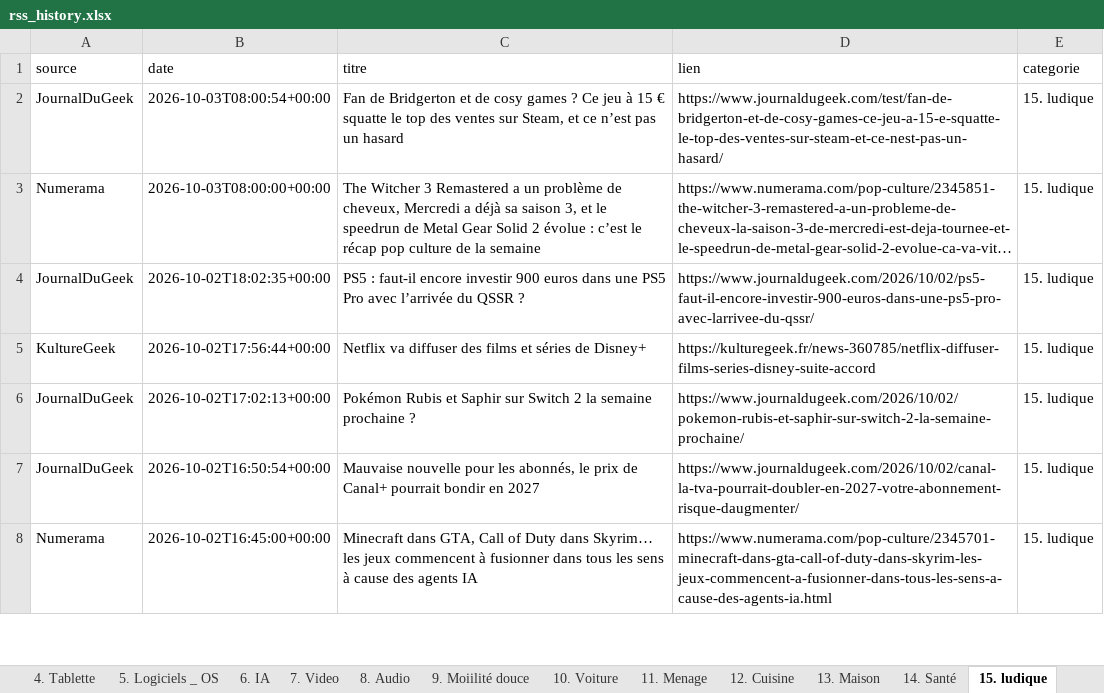
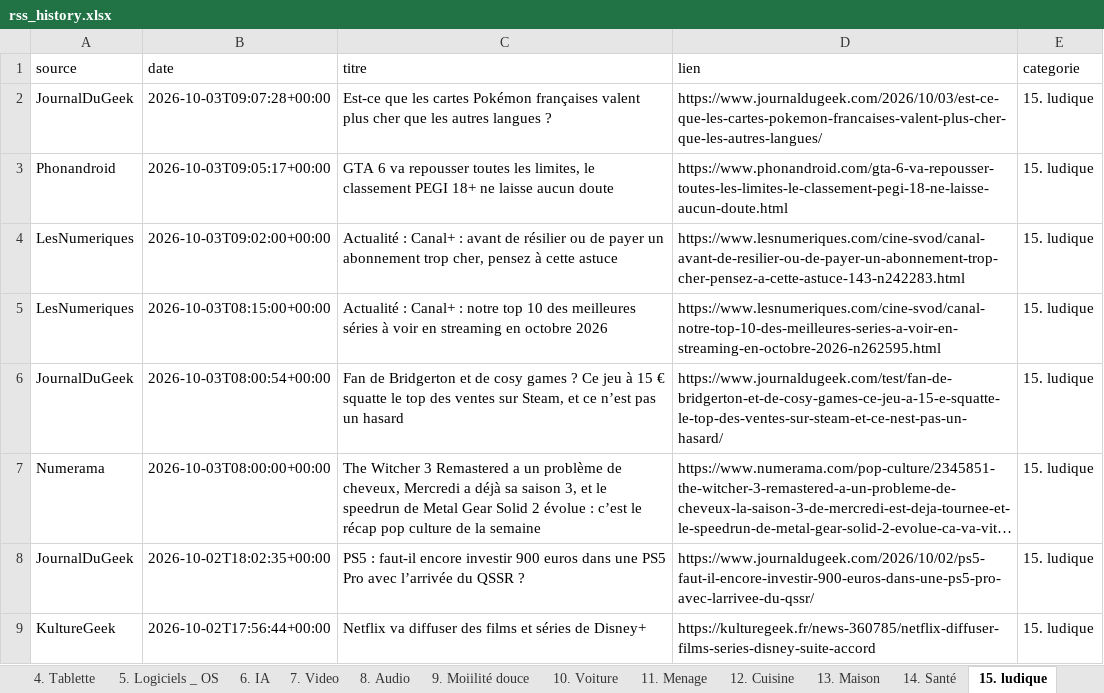
Before and after one commit to djhadef-star/rss-categories, an Excel workbook: output/rss_history.xlsx, sheet 15. ludique, drawn as a sheet; only a part is shown; the shorter side is filled out with more unchanged rows; long unchanged cells end in …; values as stored, in another font and other column widths than the file's, no borders; the diff names each change by its address in the sheet, - before the commit and + after, or states it on an @@ line.

```diff
--- a/output/rss_history.xlsx (sheet 15. ludique)
+++ b/output/rss_history.xlsx (sheet 15. ludique)
+row 2: JournalDuGeek | 2026-10-03T09:07:28+00:00 | Est-ce que les cartes Pokémon françaises valent plus cher que les autres langues ? | https://www.journaldugeek.com/2026/10/03/est-ce-que-les-cartes-pokemon-francaises-valent-plus-cher-que-les-autres-langues/ | 15. ludique
+row 3: Phonandroid | 2026-10-03T09:05:17+00:00 | GTA 6 va repousser toutes les limites, le classement PEGI 18+ ne laisse aucun doute | https://www.phonandroid.com/gta-6-va-repousser-toutes-les-limites-le-classement-pegi-18-ne-laisse-aucun-doute.html | 15. ludique
+row 4: LesNumeriques | 2026-10-03T09:02:00+00:00 | Actualité : Canal+ : avant de résilier ou de payer un abonnement trop cher, pensez à cette astuce | https://www.lesnumeriques.com/cine-svod/canal-avant-de-resilier-ou-de-payer-un-abonnement-trop-cher-pensez-a-cette-astuce-143-n242283.html | 15. ludique
+row 5: LesNumeriques | 2026-10-03T08:15:00+00:00 | Actualité : Canal+ : notre top 10 des meilleures séries à voir en streaming en octobre 2026 | https://www.lesnumeriques.com/cine-svod/canal-notre-top-10-des-meilleures-series-a-voir-en-streaming-en-octobre-2026-n262595.html | 15. ludique
```
Also changed, not shown: sheet Tous_les_articles, sheet 19. Sponso, sheet 16. actu jur et pol, sheet 10. Voiture, sheet 11. Menage, sheet NON_CLASSE, 4 more sheets, output/rss_history_2.xlsx, 2 other files.
